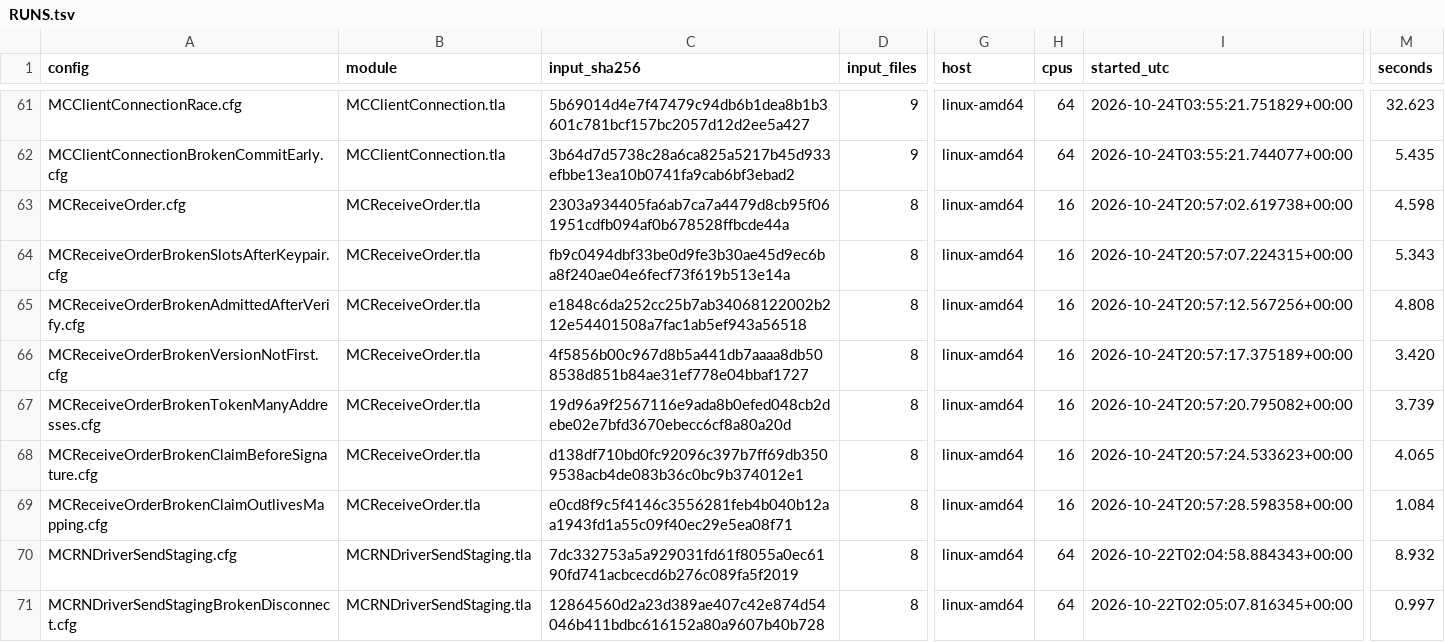
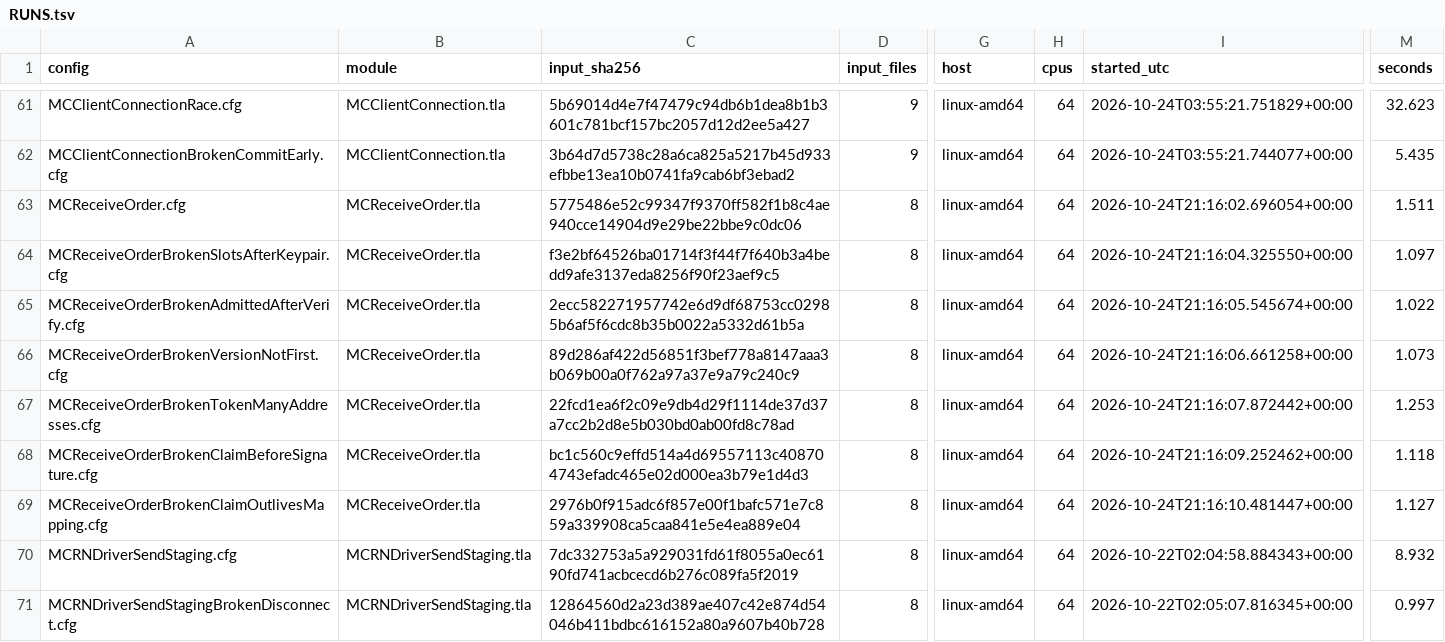
Before and after one commit to mas-bandwidth/rocketnet, a TSV file: tla/RUNS.tsv, drawn as a sheet; only a part is shown, gaps mark what is left out; the diff names each change by its address in the sheet, - before the commit and + after, or states it on an @@ line.

```diff
--- a/tla/RUNS.tsv
+++ b/tla/RUNS.tsv
-C63 (input_sha256): 2303a934405fa6ab7ca7a4479d8cb95f061951cdfb094af0b678528ffbcde44a
+C63 (input_sha256): 5775486e52c99347f9370ff582f1b8c4ae940cce14904d9e29be22bbe9c0dc06
-H63:H69 (cpus): 16
+H63:H69 (cpus): 64
-I63 (started_utc): 2026-10-24T20:57:02.619738+00:00
+I63 (started_utc): 2026-10-24T21:16:02.696054+00:00
-M63 (seconds): 4.598
+M63 (seconds): 1.511
-C64 (input_sha256): fb9c0494dbf33be0d9fe3b30ae45d9ec6ba8f240ae04e6fecf73f619b513e14a
+C64 (input_sha256): f3e2bf64526ba01714f3f44f7f640b3a4bedd9afe3137eda8256f90f23aef9c5
-I64 (started_utc): 2026-10-24T20:57:07.224315+00:00
+I64 (started_utc): 2026-10-24T21:16:04.325550+00:00
-M64 (seconds): 5.343
+M64 (seconds): 1.097
-C65 (input_sha256): e1848c6da252cc25b7ab34068122002b212e54401508a7fac1ab5ef943a56518
+C65 (input_sha256): 2ecc582271957742e6d9df68753cc02985b6af5f6cdc8b35b0022a5332d61b5a
-I65 (started_utc): 2026-10-24T20:57:12.567256+00:00
+I65 (started_utc): 2026-10-24T21:16:05.545674+00:00
-M65 (seconds): 4.808
+M65 (seconds): 1.022
-C66 (input_sha256): 4f5856b00c967d8b5a441db7aaaa8db508538d851b84ae31ef778e04bbaf1727
+C66 (input_sha256): 89d286af422d56851f3bef778a8147aaa3b069b00a0f762a97a37e9a79c240c9
-I66 (started_utc): 2026-10-24T20:57:17.375189+00:00
+I66 (started_utc): 2026-10-24T21:16:06.661258+00:00
-M66 (seconds): 3.420
+M66 (seconds): 1.073
-C67 (input_sha256): 19d96a9f2567116e9ada8b0efed048cb2debe02e7bfd3670ebecc6cf8a80a20d
+C67 (input_sha256): 22fcd1ea6f2c09e9db4d29f1114de37d37a7cc2b2d8e5b030bd0ab00fd8c78ad
-I67 (started_utc): 2026-10-24T20:57:20.795082+00:00
+I67 (started_utc): 2026-10-24T21:16:07.872442+00:00
-M67 (seconds): 3.739
+M67 (seconds): 1.253
-C68 (input_sha256): d138df710bd0fc92096c397b7ff69db3509538acb4de083b36c0bc9b374012e1
+C68 (input_sha256): bc1c560c9effd514a4d69557113c408704743efadc465e02d000ea3b79e1d4d3
-I68 (started_utc): 2026-10-24T20:57:24.533623+00:00
+I68 (started_utc): 2026-10-24T21:16:09.252462+00:00
-M68 (seconds): 4.065
+M68 (seconds): 1.118
-C69 (input_sha256): e0cd8f9c5f4146c3556281feb4b040b12aa1943fd1a55c09f40ec29e5ea08f71
+C69 (input_sha256): 2976b0f915adc6f857e00f1bafc571e7c859a339908ca5caa841e5e4ea889e04
-I69 (started_utc): 2026-10-24T20:57:28.598358+00:00
+I69 (started_utc): 2026-10-24T21:16:10.481447+00:00
-M69 (seconds): 1.084
+M69 (seconds): 1.127
```
Also changed, not shown: 4 other files.
